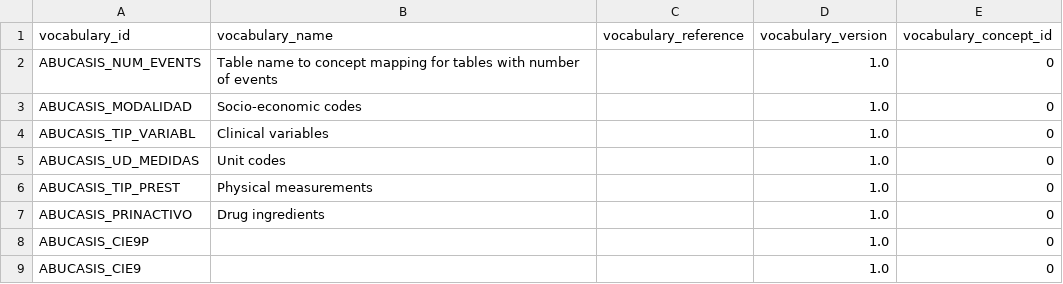
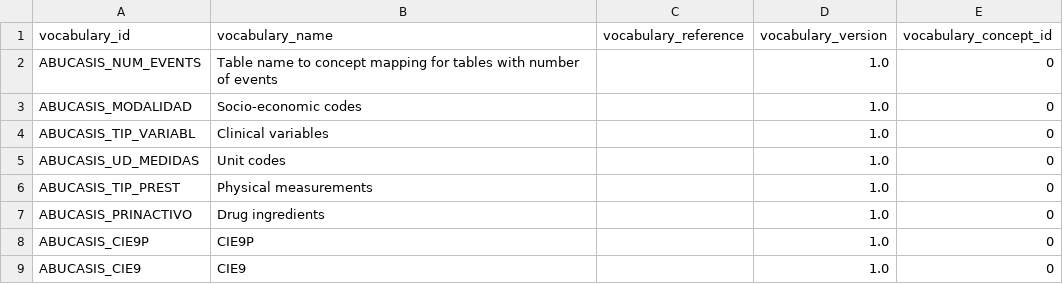
Before and after one commit to thehyve/ohdsi-etl-abucasis, a CSV file: resources/mapping_tables/vocabulary.csv, drawn as a sheet.

Commit message:
added vocabulary names to all fields (required field in OMOP Vocabulary table)

```diff
--- a/resources/mapping_tables/vocabulary.csv
+++ b/resources/mapping_tables/vocabulary.csv
@@ -7,3 +7,3 @@ ABUCASIS_TIP_PREST,Physical measurements,,1.0,0
 ABUCASIS_PRINACTIVO,Drug ingredients,,1.0,0
-ABUCASIS_CIE9P,,,1.0,0
-ABUCASIS_CIE9,,,1.0,0
+ABUCASIS_CIE9P,CIE9P,,1.0,0
+ABUCASIS_CIE9,CIE9,,1.0,0
```
